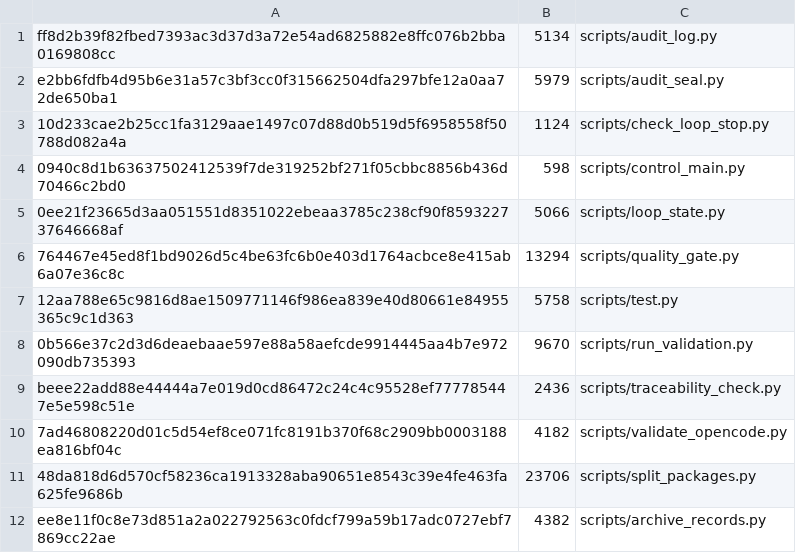
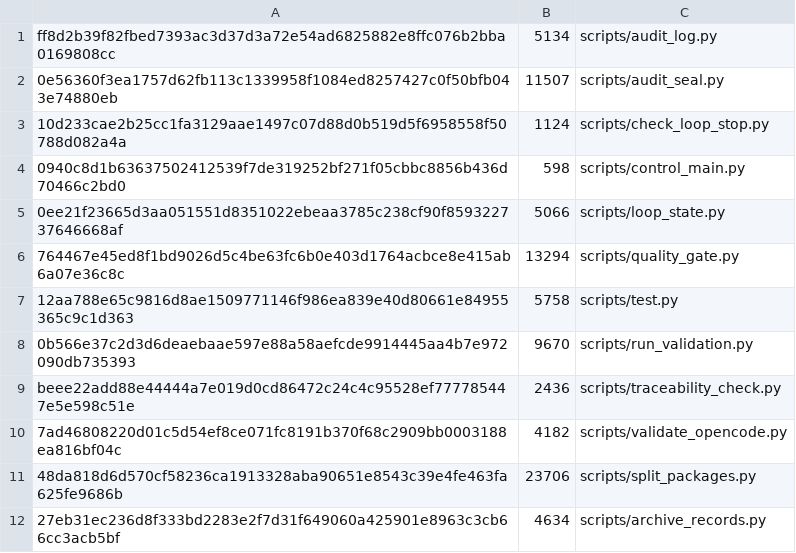
Before and after one commit to xuemzhan/Coevo, a TSV file: docs/dependencies/python-script-lock.tsv, drawn as a sheet.

Commit message:
fix(review2): REVIEW2-10 审计日志代际重锚定——audit_seal re-anchor（fully-sealed 前置 fail-closed/归档整代/genesis 锚定/checkpoint 重置/重封缄，不重写既有记录）+ archive_records 提示指向专用流程 + 契约文档 + 5 项守卫 + 哈希锁同步

```diff
--- a/docs/dependencies/python-script-lock.tsv
+++ b/docs/dependencies/python-script-lock.tsv
@@ -1,3 +1,3 @@
 ff8d2b39f82fbed7393ac3d37d3a72e54ad6825882e8ffc076b2bba0169808cc	5134	scripts/audit_log.py
-e2bb6fdfb4d95b6e31a57c3bf3cc0f315662504dfa297bfe12a0aa72de650ba1	5979	scripts/audit_seal.py
+0e56360f3ea1757d62fb113c1339958f1084ed8257427c0f50bfb043e74880eb	11507	scripts/audit_seal.py
 10d233cae2b25cc1fa3129aae1497c07d88d0b519d5f6958558f50788d082a4a	1124	scripts/check_loop_stop.py
@@ -11,2 +11,2 @@ beee22add88e44444a7e019d0cd86472c24c4c95528ef777785447e5e598c51e	2436	scripts/tr
 48da818d6d570cf58236ca1913328aba90651e8543c39e4fe463fa625fe9686b	23706	scripts/split_packages.py
-ee8e11f0c8e73d851a2a022792563c0fdcf799a59b17adc0727ebf7869cc22ae	4382	scripts/archive_records.py
+27eb31ec236d8f333bd2283e2f7d31f649060a425901e8963c3cb66cc3acb5bf	4634	scripts/archive_records.py
```
Also changed, not shown: 7 other files.
